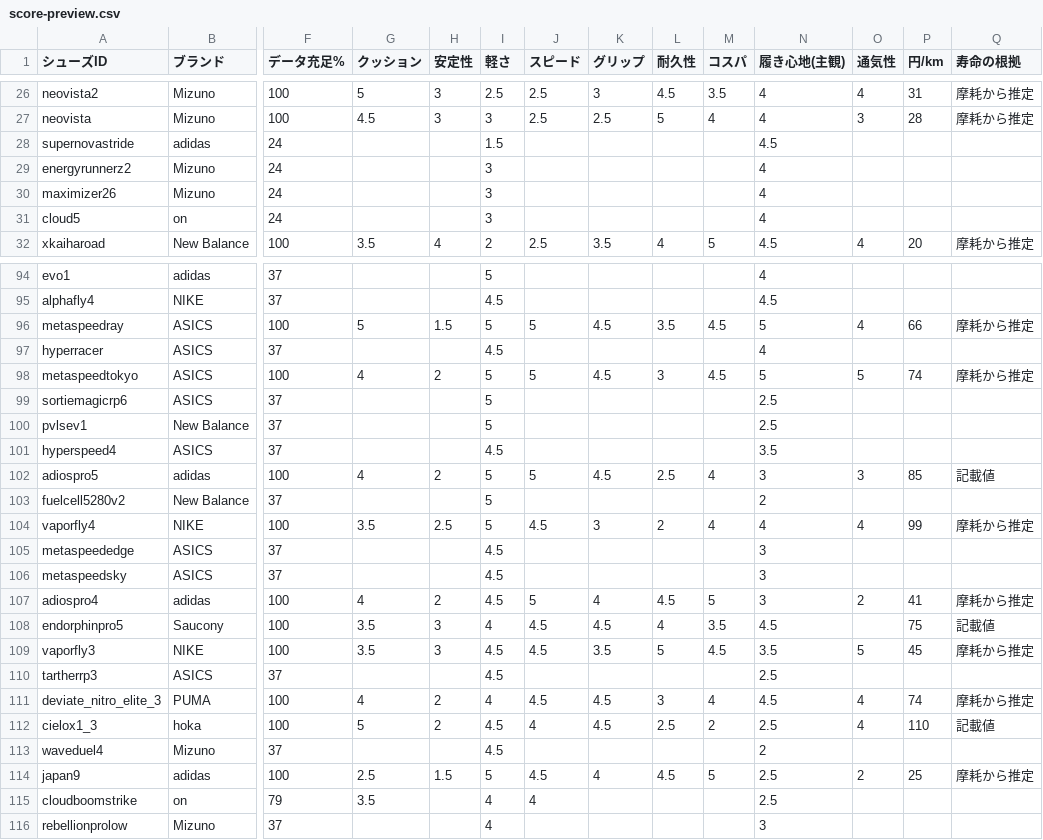
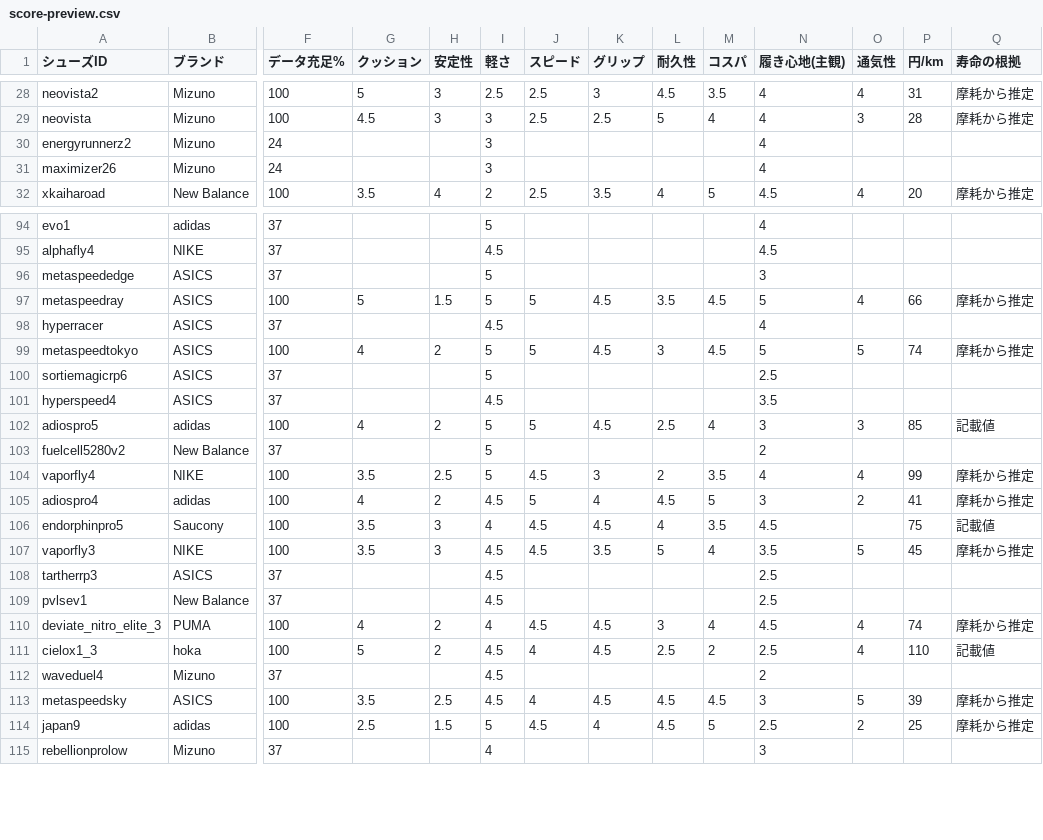
Before and after one commit to ashinok-jpg/runnersplac, a CSV file: research/score-preview.csv, drawn as a sheet; only a part is shown, gaps mark what is left out; removed rows and columns are numbered as before the commit, all else as after; rows hold the shown columns only; the diff covers the shown part only; the diff names each change by its address in the sheet, - before the commit and + after, or states it on an @@ line.

```diff
--- a/research/score-preview.csv
+++ b/research/score-preview.csv
-row 28: supernovastride | adidas | 24 |  |  | 1.5 |  |  |  |  | 4.5
-row 31: cloud5 | on | 24 |  |  | 3 |  |  |  |  | 4
+row 96: metaspeededge | ASICS | 37 |  |  | 5 |  |  |  |  | 3
-row 100: pvlsev1 | New Balance | 37 |  |  | 5 |  |  |  |  | 2.5
-M104 (コスパ): 4
+M104 (コスパ): 3.5
-row 105: metaspeededge | ASICS | 37 |  |  | 4.5 |  |  |  |  | 3
-row 106: metaspeedsky | ASICS | 37 |  |  | 4.5 |  |  |  |  | 3
-M107 (コスパ): 4.5
+M107 (コスパ): 4
+row 109: pvlsev1 | New Balance | 37 |  |  | 4.5 |  |  |  |  | 2.5
+row 113: metaspeedsky | ASICS | 100 | 3.5 | 2.5 | 4.5 | 4 | 4.5 | 4.5 | 4.5 | 3 | 5 | 39 | 摩耗から推定
-row 115: cloudboomstrike | on | 79 | 3.5 |  | 4 | 4 |  |  |  | 2.5
```
Also changed, not shown: 8 added rows, 5 removed rows and 5 edited cells elsewhere in this file, 14 other files.
